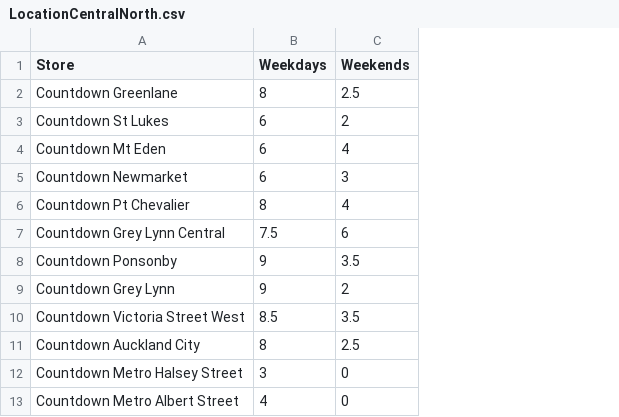
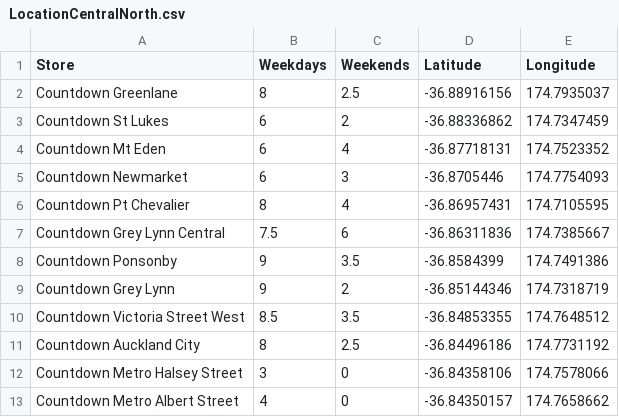
Before and after one commit to stho382/ENGSCI_Group_6_OR, a CSV file: Data/LocationCentralNorth.csv, drawn as a sheet; the diff names each change by its address in the sheet, - before the commit and + after, or states it on an @@ line.

```diff
--- a/Data/LocationCentralNorth.csv
+++ b/Data/LocationCentralNorth.csv
+column D (Latitude), rows 2-13: -36.88916156 | -36.88336862 | -36.87718131 | -36.8705446 | -36.86957431 | -36.86311836 | -36.8584399 | -36.85144346 | -36.84853355 | -36.84496186 | -36.84358106 | -36.84350157
+column E (Longitude), rows 2-13: 174.7935037 | 174.7347459 | 174.7523352 | 174.7754093 | 174.7105595 | 174.7385667 | 174.7491386 | 174.7318719 | 174.7648512 | 174.7731192 | 174.7578066 | 174.7658662
```
Also changed, not shown: Data/LocationCentralSouth.csv, Data/LocationEastRegion.csv.
